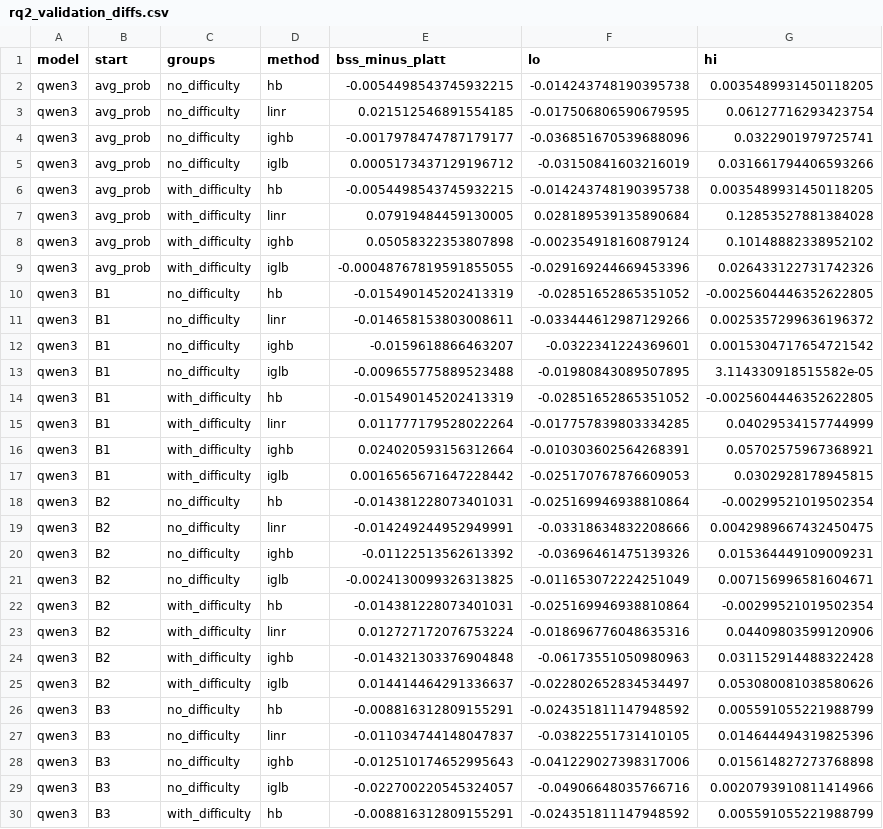
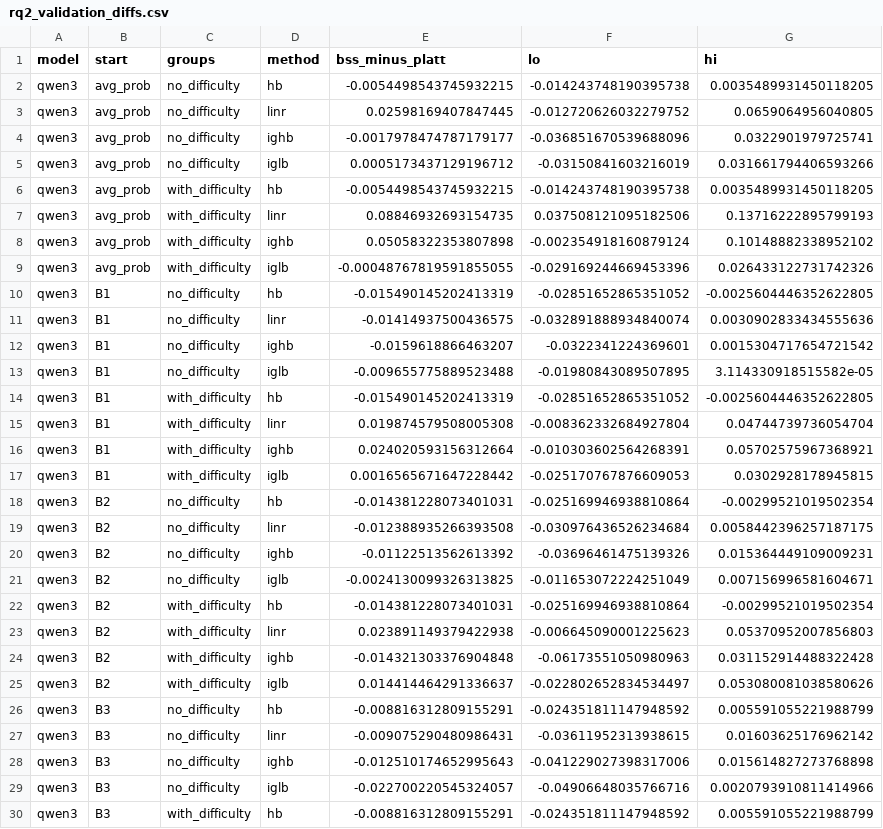
Before and after one commit to aaravraina3/multicalibrating-llms, a CSV file: runs/phase10/rq2_validation_diffs.csv, drawn as a sheet; only a part is shown; the diff covers the shown part only.

```diff
--- a/runs/phase10/rq2_validation_diffs.csv
+++ b/runs/phase10/rq2_validation_diffs.csv
@@ -2,3 +2,3 @@ model,start,groups,method,bss_minus_platt,lo,hi
 qwen3,avg_prob,no_difficulty,hb,-0.0054498543745932215,-0.014243748190395738,0.0035489931450118205
-qwen3,avg_prob,no_difficulty,linr,0.021512546891554185,-0.017506806590679595,0.06127716293423754
+qwen3,avg_prob,no_difficulty,linr,0.02598169407847445,-0.012720626032279752,0.0659064956040805
 qwen3,avg_prob,no_difficulty,ighb,-0.0017978474787179177,-0.036851670539688096,0.0322901979725741
@@ -6,3 +6,3 @@ qwen3,avg_prob,no_difficulty,iglb,0.0005173437129196712,-0.03150841603216019,0.0
 qwen3,avg_prob,with_difficulty,hb,-0.0054498543745932215,-0.014243748190395738,0.0035489931450118205
-qwen3,avg_prob,with_difficulty,linr,0.07919484459130005,0.028189539135890684,0.12853527881384028
+qwen3,avg_prob,with_difficulty,linr,0.08846932693154735,0.037508121095182506,0.13716222895799193
 qwen3,avg_prob,with_difficulty,ighb,0.05058322353807898,-0.002354918160879124,0.10148882338952102
@@ -10,3 +10,3 @@ qwen3,avg_prob,with_difficulty,iglb,-0.00048767819591855055,-0.02916924466945339
 qwen3,B1,no_difficulty,hb,-0.015490145202413319,-0.02851652865351052,-0.0025604446352622805
-qwen3,B1,no_difficulty,linr,-0.014658153803008611,-0.033444612987129266,0.0025357299636196372
+qwen3,B1,no_difficulty,linr,-0.01414937500436575,-0.032891888934840074,0.0030902833434555636
 qwen3,B1,no_difficulty,ighb,-0.0159618866463207,-0.0322341224369601,0.0015304717654721542
@@ -14,3 +14,3 @@ qwen3,B1,no_difficulty,iglb,-0.009655775889523488,-0.01980843089507895,3.1143309
 qwen3,B1,with_difficulty,hb,-0.015490145202413319,-0.02851652865351052,-0.0025604446352622805
-qwen3,B1,with_difficulty,linr,0.011777179528022264,-0.017757839803334285,0.04029534157744999
+qwen3,B1,with_difficulty,linr,0.019874579508005308,-0.008362332684927804,0.04744739736054704
 qwen3,B1,with_difficulty,ighb,0.024020593156312664,-0.010303602564268391,0.05702575967368921
@@ -18,3 +18,3 @@ qwen3,B1,with_difficulty,iglb,0.0016565671647228442,-0.025170767876609053,0.0302
 qwen3,B2,no_difficulty,hb,-0.014381228073401031,-0.025169946938810864,-0.00299521019502354
-qwen3,B2,no_difficulty,linr,-0.014249244952949991,-0.03318634832208666,0.0042989667432450475
+qwen3,B2,no_difficulty,linr,-0.012388935266393508,-0.030976436526234684,0.0058442396257187175
 qwen3,B2,no_difficulty,ighb,-0.01122513562613392,-0.03696461475139326,0.015364449109009231
@@ -22,3 +22,3 @@ qwen3,B2,no_difficulty,iglb,-0.0024130099326313825,-0.011653072224251049,0.00715
 qwen3,B2,with_difficulty,hb,-0.014381228073401031,-0.025169946938810864,-0.00299521019502354
-qwen3,B2,with_difficulty,linr,0.012727172076753224,-0.018696776048635316,0.04409803599120906
+qwen3,B2,with_difficulty,linr,0.023891149379422938,-0.006645090001225623,0.05370952007856803
 qwen3,B2,with_difficulty,ighb,-0.014321303376904848,-0.06173551050980963,0.031152914488322428
@@ -26,3 +26,3 @@ qwen3,B2,with_difficulty,iglb,0.014414464291336637,-0.022802652834534497,0.05308
 qwen3,B3,no_difficulty,hb,-0.008816312809155291,-0.024351811147948592,0.005591055221988799
-qwen3,B3,no_difficulty,linr,-0.011034744148047837,-0.03822551731410105,0.014644494319825396
+qwen3,B3,no_difficulty,linr,-0.009075290480986431,-0.03611952313938615,0.01603625176962142
 qwen3,B3,no_difficulty,ighb,-0.012510174652995643,-0.041229027398317006,0.015614827273768898
```
Also changed, not shown: 27 edited cells elsewhere in this file, runs/phase12/rq4_subsample.csv, 7 other files.
